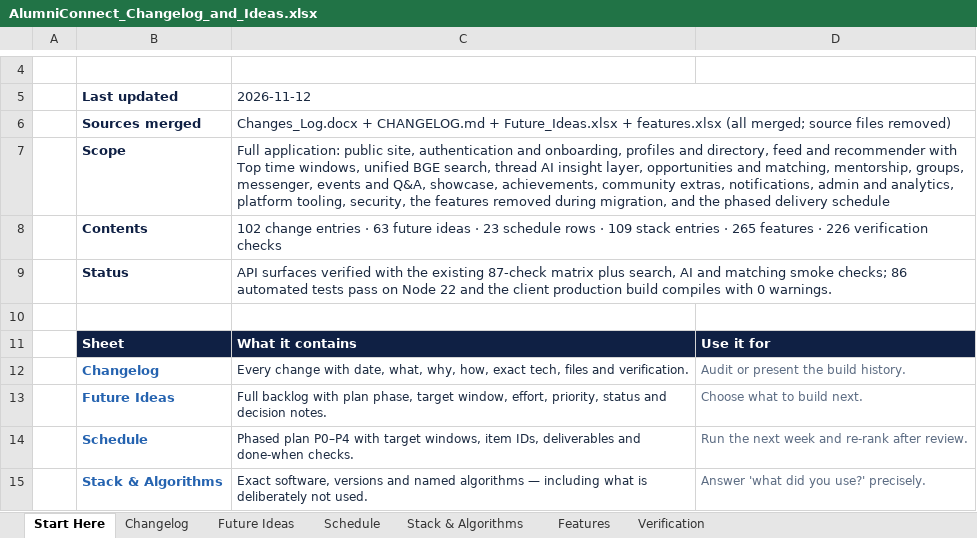
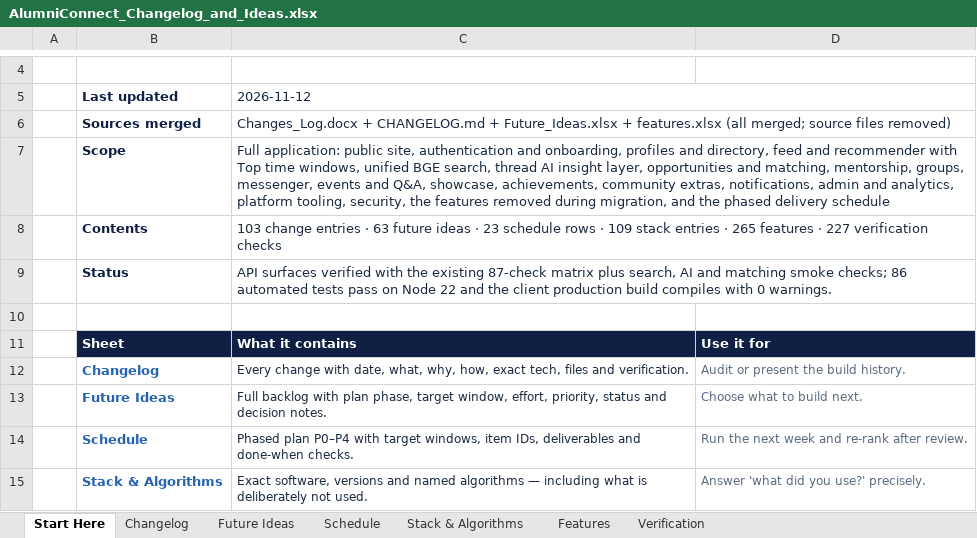
Before and after one commit to sathvikboina/alucon, an Excel workbook: AlumniConnect_Changelog_and_Ideas.xlsx, sheet Start Here, drawn as a sheet; only a part is shown, gaps mark what is left out; values as stored, in another font and other column widths than the file's, no borders; the diff names each change by its address in the sheet, - before the commit and + after, or states it on an @@ line.

```diff
--- a/AlumniConnect_Changelog_and_Ideas.xlsx (sheet Start Here)
+++ b/AlumniConnect_Changelog_and_Ideas.xlsx (sheet Start Here)
-C8 (2026-11-12): 102 change entries · 63 future ideas · 23 schedule rows · 109 stack entries · 265 features · 226 verification checks
+C8 (2026-11-12): 103 change entries · 63 future ideas · 23 schedule rows · 109 stack entries · 265 features · 227 verification checks
```
Also changed, not shown: sheet Changelog, sheet Verification, 1 other file.
